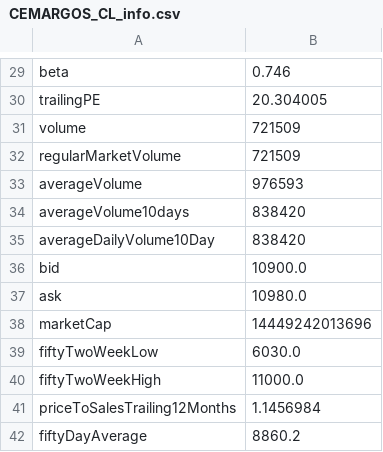
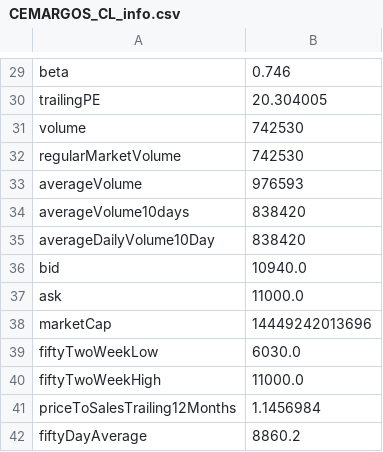
Before and after one commit to danielorozco06/finance, a CSV file: input/tickers_info/CEMARGOS_CL_info.csv, drawn as a sheet; only a part is shown, gaps mark what is left out.

```diff
--- a/input/tickers_info/CEMARGOS_CL_info.csv
+++ b/input/tickers_info/CEMARGOS_CL_info.csv
@@ -30,4 +30,4 @@
 "trailingPE","20.304005"
-"volume","721509"
-"regularMarketVolume","721509"
+"volume","742530"
+"regularMarketVolume","742530"
 "averageVolume","976593"
@@ -35,4 +35,4 @@
 "averageDailyVolume10Day","838420"
-"bid","10900.0"
-"ask","10980.0"
+"bid","10940.0"
+"ask","11000.0"
 "marketCap","14449242013696"
```
Also changed, not shown: input/tickers_info/CNEC_CL_info.csv, input/tickers_info/EXITO_CL_info.csv, 44 other files.
